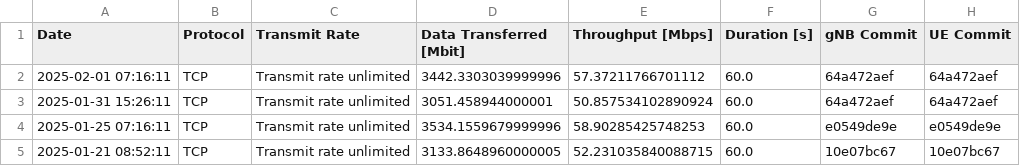
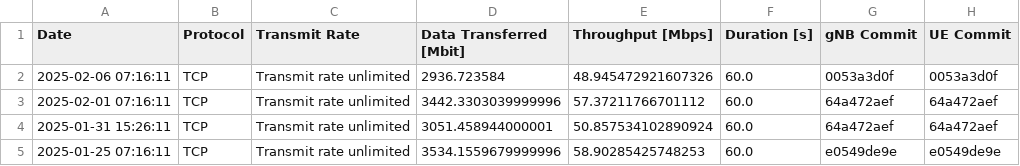
Before and after one commit to open-5g/openrangym, a CSV file: assets/test-history/test_mean_history_tcp_downlink.csv, drawn as a sheet; only a part is shown; the shorter side is filled out with more unchanged rows; the diff names each change by its address in the sheet, - before the commit and + after, or states it on an @@ line.

```diff
--- a/assets/test-history/test_mean_history_tcp_downlink.csv
+++ b/assets/test-history/test_mean_history_tcp_downlink.csv
+row 2: 2025-02-06 07:16:11 | TCP | Transmit rate unlimited | 2936.723584 | 48.945472921607326 | 60.0 | 0053a3d0f | 0053a3d0f
```
Also changed, not shown: 1 other file.
